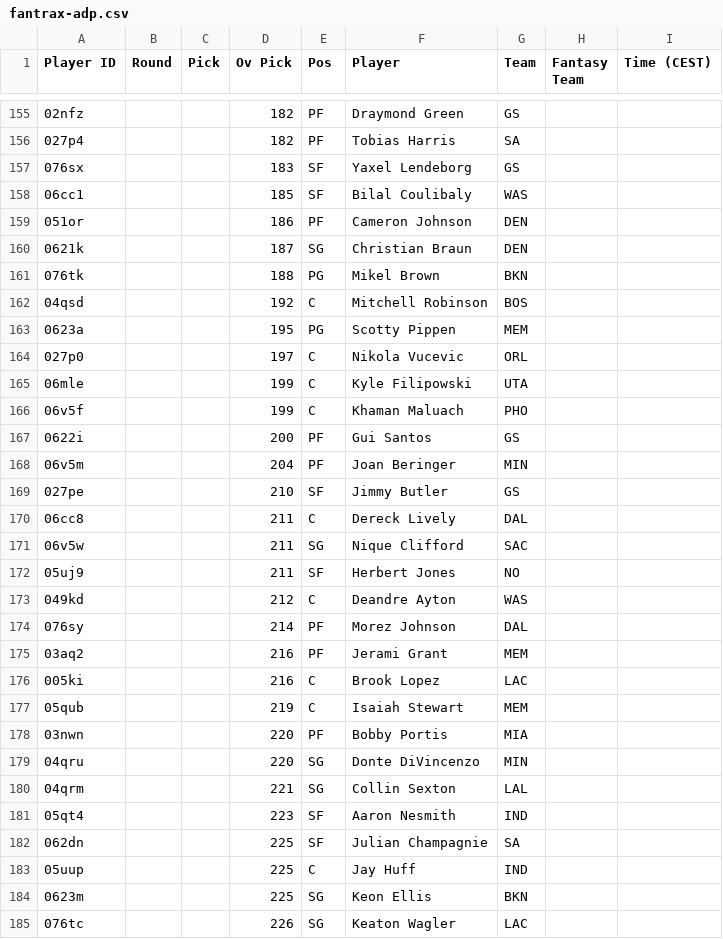
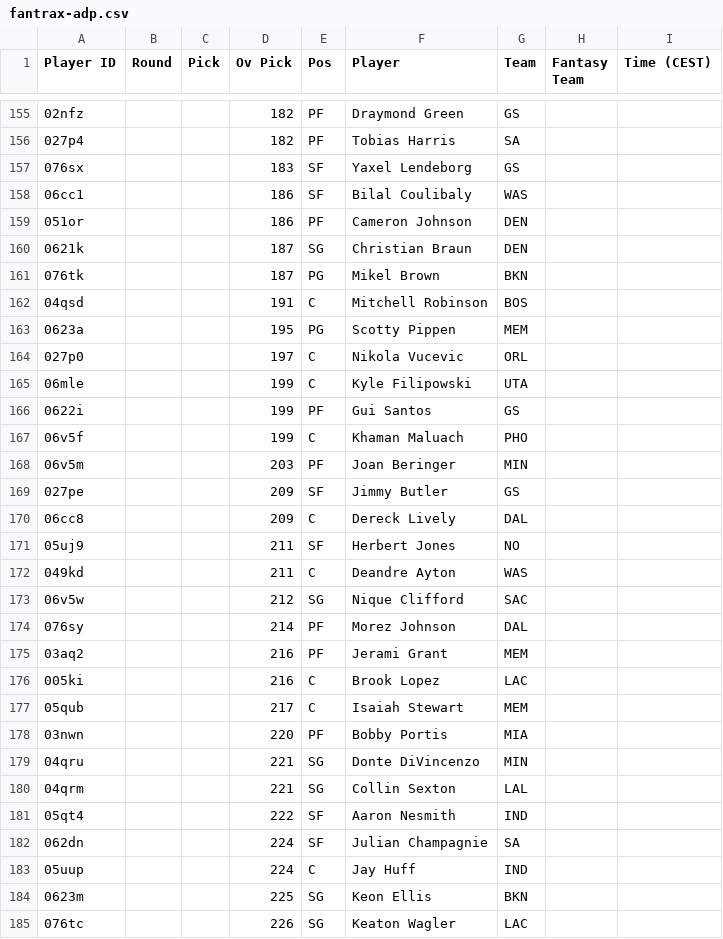
Before and after one commit to Pizzaratops/Citizens-of-Funkytown, a CSV file: projections/data/fantrax-adp.csv, drawn as a sheet; only a part is shown, gaps mark what is left out; the diff covers the shown part only.

```diff
--- a/projections/data/fantrax-adp.csv
+++ b/projections/data/fantrax-adp.csv
@@ -157,7 +157,7 @@
 "076sx","","","183","SF","Yaxel Lendeborg","GS","",""
-"06cc1","","","185","SF","Bilal Coulibaly","WAS","",""
+"06cc1","","","186","SF","Bilal Coulibaly","WAS","",""
 "051or","","","186","PF","Cameron Johnson","DEN","",""
 "0621k","","","187","SG","Christian Braun","DEN","",""
-"076tk","","","188","PG","Mikel Brown","BKN","",""
-"04qsd","","","192","C","Mitchell Robinson","BOS","",""
+"076tk","","","187","PG","Mikel Brown","BKN","",""
+"04qsd","","","191","C","Mitchell Robinson","BOS","",""
 "0623a","","","195","PG","Scotty Pippen","MEM","",""
@@ -165,10 +165,10 @@
 "06mle","","","199","C","Kyle Filipowski","UTA","",""
+"0622i","","","199","PF","Gui Santos","GS","",""
 "06v5f","","","199","C","Khaman Maluach","PHO","",""
-"0622i","","","200","PF","Gui Santos","GS","",""
-"06v5m","","","204","PF","Joan Beringer","MIN","",""
-"027pe","","","210","SF","Jimmy Butler","GS","",""
-"06cc8","","","211","C","Dereck Lively","DAL","",""
-"06v5w","","","211","SG","Nique Clifford","SAC","",""
+"06v5m","","","203","PF","Joan Beringer","MIN","",""
+"027pe","","","209","SF","Jimmy Butler","GS","",""
+"06cc8","","","209","C","Dereck Lively","DAL","",""
 "05uj9","","","211","SF","Herbert Jones","NO","",""
-"049kd","","","212","C","Deandre Ayton","WAS","",""
+"049kd","","","211","C","Deandre Ayton","WAS","",""
+"06v5w","","","212","SG","Nique Clifford","SAC","",""
 "076sy","","","214","PF","Morez Johnson","DAL","",""
@@ -176,9 +176,9 @@
 "005ki","","","216","C","Brook Lopez","LAC","",""
-"05qub","","","219","C","Isaiah Stewart","MEM","",""
+"05qub","","","217","C","Isaiah Stewart","MEM","",""
 "03nwn","","","220","PF","Bobby Portis","MIA","",""
-"04qru","","","220","SG","Donte DiVincenzo","MIN","",""
+"04qru","","","221","SG","Donte DiVincenzo","MIN","",""
 "04qrm","","","221","SG","Collin Sexton","LAL","",""
-"05qt4","","","223","SF","Aaron Nesmith","IND","",""
-"062dn","","","225","SF","Julian Champagnie","SA","",""
-"05uup","","","225","C","Jay Huff","IND","",""
+"05qt4","","","222","SF","Aaron Nesmith","IND","",""
+"062dn","","","224","SF","Julian Champagnie","SA","",""
+"05uup","","","224","C","Jay Huff","IND","",""
 "0623m","","","225","SG","Keon Ellis","BKN","",""
```
Also changed, not shown: 11 added rows, 10 removed rows, 13 moved rows and 22 edited cells elsewhere in this file, 1 other file.
